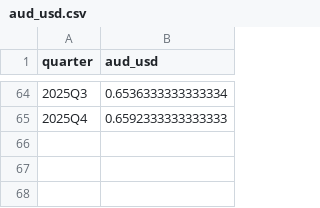
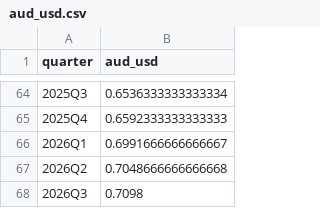
Before and after one commit to JuanVu1810/Australian-CPI-Forecast, a CSV file: data/processed/aud_usd.csv, drawn as a sheet; only a part is shown, gaps mark what is left out.

```diff
--- a/data/processed/aud_usd.csv
+++ b/data/processed/aud_usd.csv
@@ -65 +65,4 @@ quarter,aud_usd
 2025Q4,0.6592333333333333
+2026Q1,0.6991666666666667
+2026Q2,0.7048666666666668
+2026Q3,0.7098
```
Also changed, not shown: data/curated/credit_quality_quarterly.csv, data/curated/quarterly_macro_features.csv, 42 other files.
